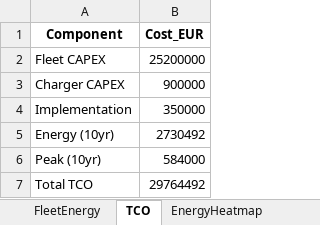
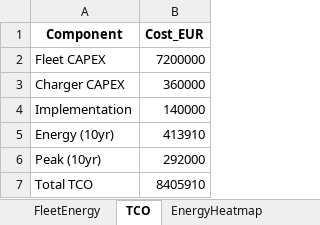
Before and after one commit to prvnpandey/EvTransitMatsim, an Excel workbook: python/optimization_summary_slow_charging.xlsx, sheet TCO, drawn as a sheet; values as stored, in another font and other column widths than the file's, no borders; the diff names each change by its address in the sheet, - before the commit and + after, or states it on an @@ line.

```diff
--- a/python/optimization_summary_slow_charging.xlsx (sheet TCO)
+++ b/python/optimization_summary_slow_charging.xlsx (sheet TCO)
-B2 (Cost_EUR): 25200000
+B2 (Cost_EUR): 7200000
-B3 (Cost_EUR): 900000
+B3 (Cost_EUR): 360000
-B4 (Cost_EUR): 350000
+B4 (Cost_EUR): 140000
-B5 (Cost_EUR): 2730492
+B5 (Cost_EUR): 413910
-B6 (Cost_EUR): 584000
+B6 (Cost_EUR): 292000
-B7 (Cost_EUR): 29764492
+B7 (Cost_EUR): 8405910
```
Also changed, not shown: sheet EnergyHeatmap, sheet ChargerActivity, sheet FleetEnergy, sheet FleetUtilisation, sheet ChargerUtilisation, python/optimization_dataset.xlsx, 13 other files.
